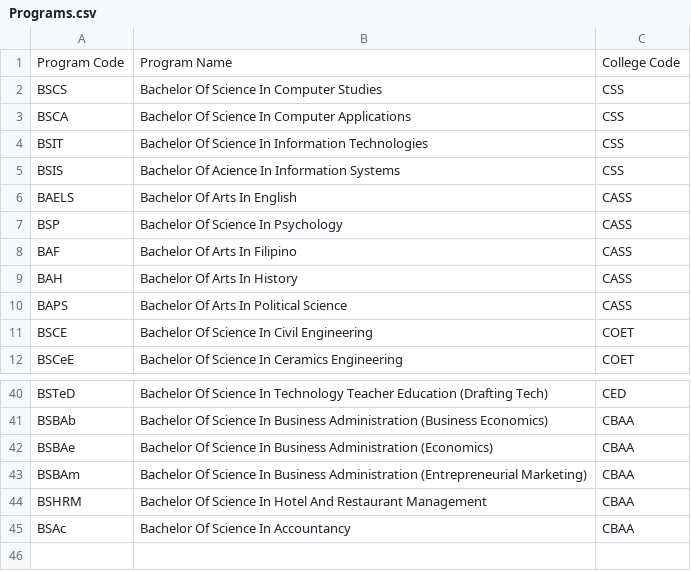
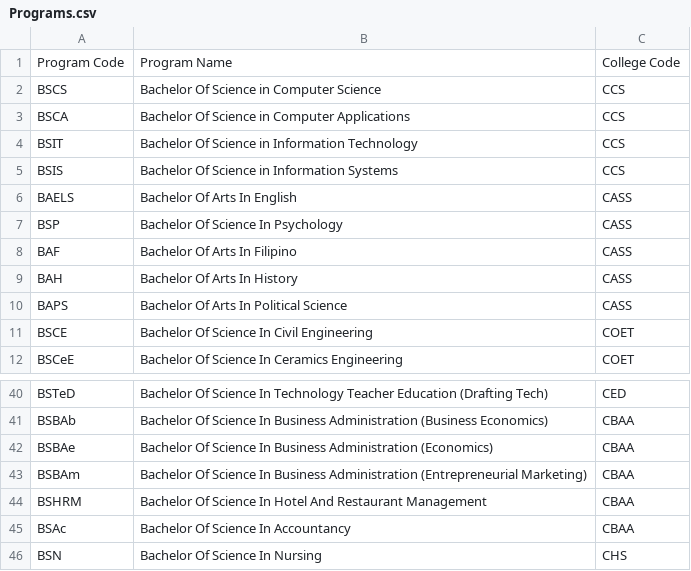
Before and after one commit to fallerfare/SSIS, a CSV file: DATA/Programs.csv, drawn as a sheet; only a part is shown, gaps mark what is left out.

```diff
--- a/DATA/Programs.csv
+++ b/DATA/Programs.csv
@@ -1,6 +1,6 @@
 Program Code,Program Name,College Code
-BSCS,Bachelor Of Science In Computer Studies,CSS
-BSCA,Bachelor Of Science In Computer Applications,CSS
-BSIT,Bachelor Of Science In Information Technologies,CSS
-BSIS,Bachelor Of Acience In Information Systems,CSS
+BSCS,Bachelor Of Science in Computer Science,CCS
+BSCA,Bachelor Of Science in Computer Applications,CCS
+BSIT,Bachelor Of Science in Information Technology,CCS
+BSIS,Bachelor Of Science in Information Systems,CCS
 BAELS,Bachelor Of Arts In English,CASS
@@ -45 +45,2 @@ BSHRM,Bachelor Of Science In Hotel And Restaurant Management,CBAA
 BSAc,Bachelor Of Science In Accountancy,CBAA
+BSN,Bachelor Of Science In Nursing,CHS
```
Also changed, not shown: DATA/Colleges.csv, DATA/Students.csv, 6 other files.
